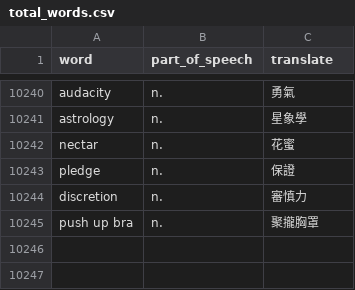
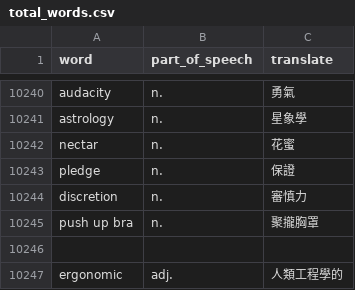
Before and after one commit to skyrocket-qy/english-learning, a CSV file: prisma/total_words.csv, drawn as a sheet; only a part is shown, gaps mark what is left out.

Commit message:
backup

```diff
--- a/prisma/total_words.csv
+++ b/prisma/total_words.csv
@@ -10245 +10245,3 @@ discretion,n.,審慎力
 push up bra,n.,聚攏胸罩
+
+ergonomic,adj.,人類工程學的
```
